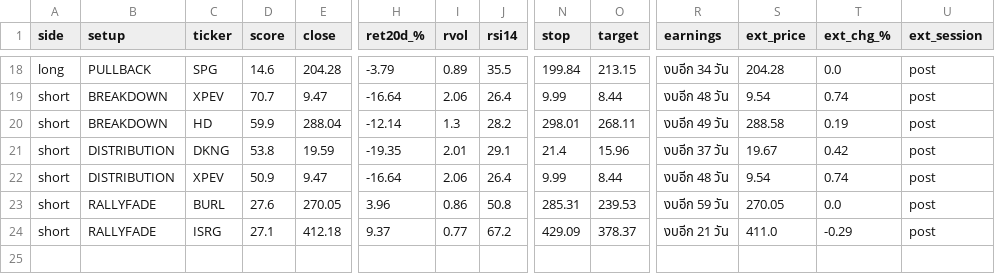
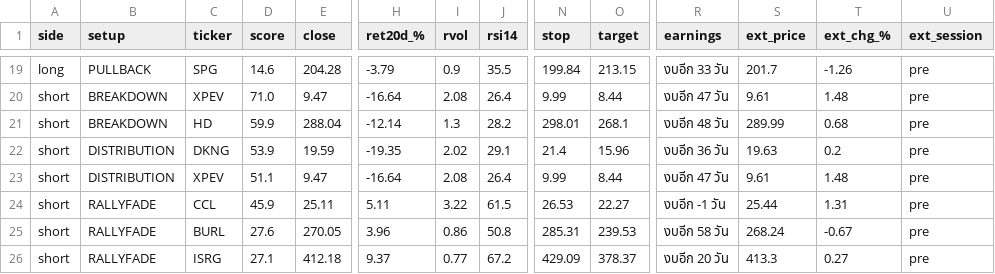
Before and after one commit to AmsteelX/Market-Scanner2, a CSV file: reports/signals_2026-09-29.csv, drawn as a sheet; only a part is shown, gaps mark what is left out; addresses are those after the commit; rows hold the shown columns only; the diff covers the shown part only; the diff names each change by its address in the sheet, - before the commit and + after, or states it on an @@ line.

```diff
--- a/reports/signals_2026-09-29.csv
+++ b/reports/signals_2026-09-29.csv
-I19 (rvol): 0.89
+I19 (rvol): 0.9
-R19 (earnings): งบอีก 34 วัน
+R19 (earnings): งบอีก 33 วัน
-S19 (ext_price): 204.28
+S19 (ext_price): 201.7
-T19 (ext_chg_%): 0.0
+T19 (ext_chg_%): -1.26
-U19:U23 (ext_session): post
+U19:U23 (ext_session): pre
-D20 (score): 70.7
+D20 (score): 71.0
-I20 (rvol): 2.06
+I20 (rvol): 2.08
-R20 (earnings): งบอีก 48 วัน
+R20 (earnings): งบอีก 47 วัน
-S20 (ext_price): 9.54
+S20 (ext_price): 9.61
-T20 (ext_chg_%): 0.74
+T20 (ext_chg_%): 1.48
-O21 (target): 268.11
+O21 (target): 268.1
-R21 (earnings): งบอีก 49 วัน
+R21 (earnings): งบอีก 48 วัน
-S21 (ext_price): 288.58
+S21 (ext_price): 289.99
-T21 (ext_chg_%): 0.19
+T21 (ext_chg_%): 0.68
-D22 (score): 53.8
+D22 (score): 53.9
-I22 (rvol): 2.01
+I22 (rvol): 2.02
-R22 (earnings): งบอีก 37 วัน
+R22 (earnings): งบอีก 36 วัน
-S22 (ext_price): 19.67
+S22 (ext_price): 19.63
-T22 (ext_chg_%): 0.42
+T22 (ext_chg_%): 0.2
-D23 (score): 50.9
+D23 (score): 51.1
-I23 (rvol): 2.06
+I23 (rvol): 2.08
-R23 (earnings): งบอีก 48 วัน
+R23 (earnings): งบอีก 47 วัน
-S23 (ext_price): 9.54
+S23 (ext_price): 9.61
-T23 (ext_chg_%): 0.74
+T23 (ext_chg_%): 1.48
+row 24: short | RALLYFADE | CCL | 45.9 | 25.11 | 5.11 | 3.22 | 61.5 | 26.53 | 22.27 | งบอีก -1 วัน | 25.44 | 1.31 | pre
-R25 (earnings): งบอีก 59 วัน
+R25 (earnings): งบอีก 58 วัน
-S25 (ext_price): 270.05
+S25 (ext_price): 268.24
-T25 (ext_chg_%): 0.0
+T25 (ext_chg_%): -0.67
-U25:U26 (ext_session): post
+U25:U26 (ext_session): pre
-R26 (earnings): งบอีก 21 วัน
+R26 (earnings): งบอีก 20 วัน
-S26 (ext_price): 411.0
+S26 (ext_price): 413.3
-T26 (ext_chg_%): -0.29
+T26 (ext_chg_%): 0.27
```
Also changed, not shown: 1 added row and 73 edited cells elsewhere in this file, 2 other files.
